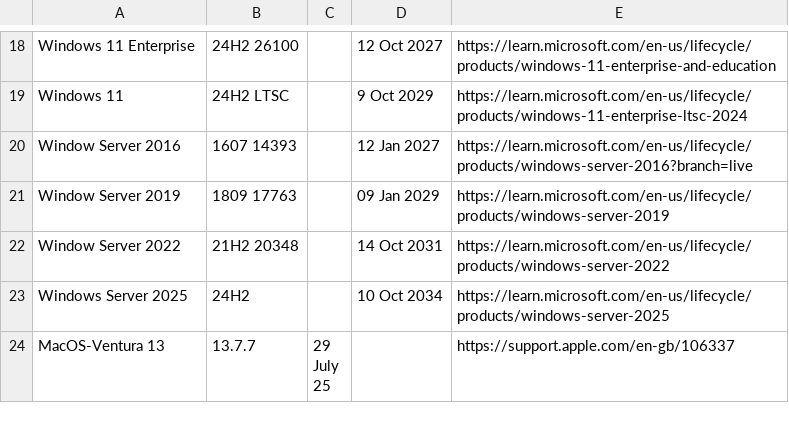
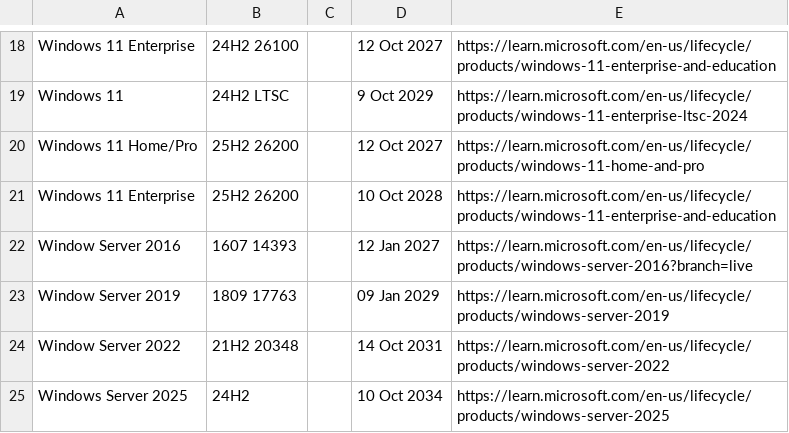
Before and after one commit to bissgit/ce-eol, a CSV file: eol.csv, drawn as a sheet; only a part is shown, gaps mark what is left out; the shorter side is filled out with more unchanged rows.

Commit message:
iso update

```diff
--- a/eol.csv
+++ b/eol.csv
@@ -19,2 +19,4 @@ Windows 11 Enterprise, 24H2 26100,, 12 Oct 2027,https://learn.microsoft.com/en-u
 Windows 11, 24H2 LTSC,,  9 Oct 2029,https://learn.microsoft.com/en-us/lifecycle/products/windows-11-enterprise-ltsc-2024
+Windows 11 Home/Pro, 25H2 26200,, 12 Oct 2027,https://learn.microsoft.com/en-us/lifecycle/products/windows-11-home-and-pro	
+Windows 11 Enterprise, 25H2 26200,, 10 Oct 2028,https://learn.microsoft.com/en-us/lifecycle/products/windows-11-enterprise-and-education	
 Window Server 2016, 1607 14393,, 12 Jan 2027,https://learn.microsoft.com/en-us/lifecycle/products/windows-server-2016?branch=live	
```
